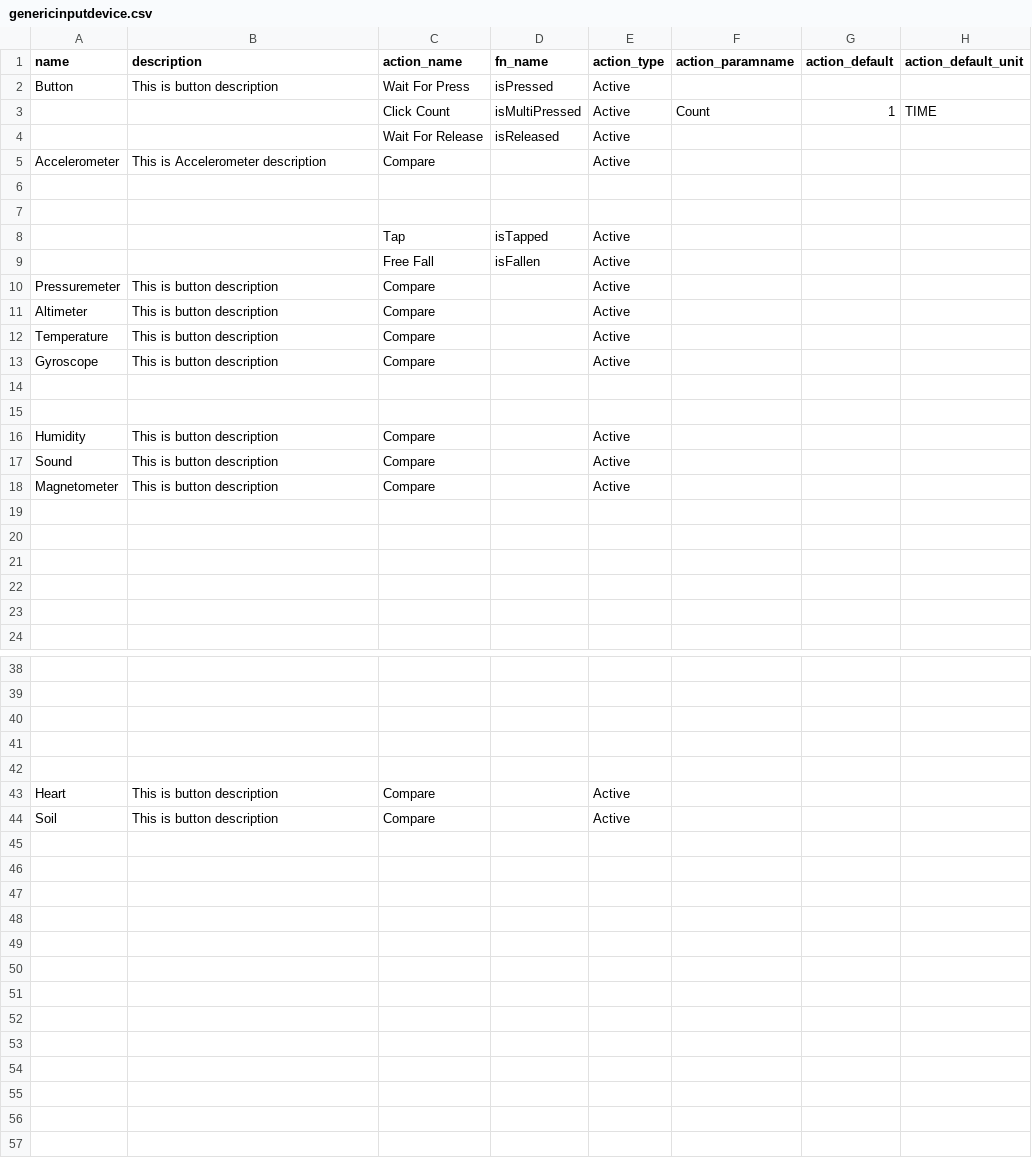
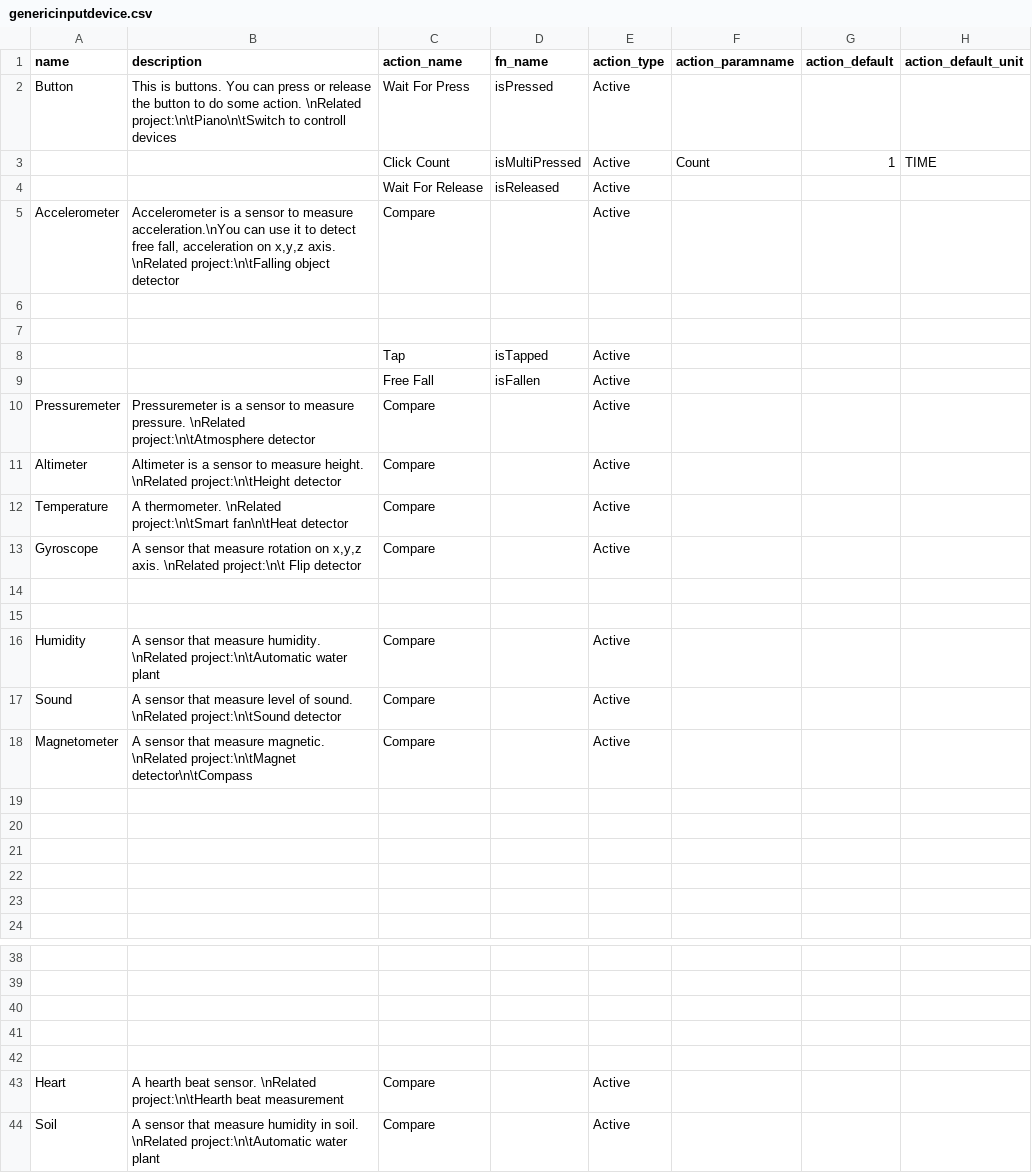
Before and after one commit to InGarage/MakerPlayGround_Library, a CSV file: newscript/genericinputdevice.csv, drawn as a sheet; only a part is shown, gaps mark what is left out; the diff covers the shown part only; the diff names each change by its address in the sheet, - before the commit and + after, or states it on an @@ line.

```diff
--- a/newscript/genericinputdevice.csv
+++ b/newscript/genericinputdevice.csv
-B2 (description): This is button description
+B2 (description): This is buttons. You can press or release the button to do some action. \nRelated project:\n\tPiano\n\tSwitch to controll devices
-B5 (description): This is Accelerometer description
+B5 (description): Accelerometer is a sensor to measure acceleration.\nYou can use it to detect free fall, acceleration on x,y,z axis. \nRelated project:\n\tFalling object detector
-B10 (description): This is button description
+B10 (description): Pressuremeter is a sensor to measure pressure. \nRelated project:\n\tAtmosphere detector
-B11 (description): This is button description
+B11 (description): Altimeter is a sensor to measure height. \nRelated project:\n\tHeight detector
-B12 (description): This is button description
+B12 (description): A thermometer. \nRelated project:\n\tSmart fan\n\tHeat detector
-B13 (description): This is button description
+B13 (description): A sensor that measure rotation on x,y,z axis. \nRelated project:\n\t Flip detector
-B16 (description): This is button description
+B16 (description): A sensor that measure humidity. \nRelated project:\n\tAutomatic water plant
-B17 (description): This is button description
+B17 (description): A sensor that measure level of sound. \nRelated project:\n\tSound detector
-B18 (description): This is button description
+B18 (description): A sensor that measure magnetic. \nRelated project:\n\tMagnet detector\n\tCompass
-B43 (description): This is button description
+B43 (description): A hearth beat sensor. \nRelated project:\n\tHearth beat measurement
-B44 (description): This is button description
+B44 (description): A sensor that measure humidity in soil. \nRelated project:\n\tAutomatic water plant
```
Also changed, not shown: 6 edited cells elsewhere in this file, newscript/genericoutputdevice.csv.
